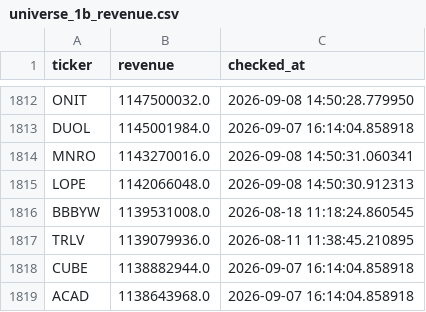
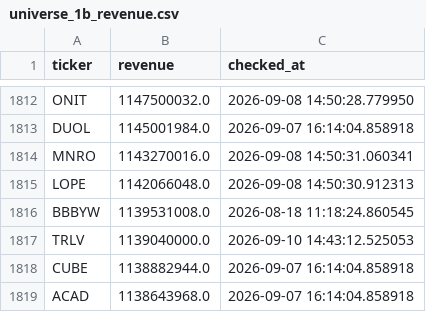
Before and after one commit to Amit33-design/Amit33-network-design, a CSV file: screener/universe_1b_revenue.csv, drawn as a sheet; only a part is shown, gaps mark what is left out.

```diff
--- a/screener/universe_1b_revenue.csv
+++ b/screener/universe_1b_revenue.csv
@@ -1816,3 +1816,3 @@ LOPE,1142066048.0,2026-09-08 14:50:30.912313
 BBBYW,1139531008.0,2026-08-18 11:18:24.860545
-TRLV,1139079936.0,2026-08-11 11:38:45.210895
+TRLV,1139040000.0,2026-09-10 14:43:12.525053
 CUBE,1138882944.0,2026-09-07 16:14:04.858918
```
Also changed, not shown: screener/universe_scan_state.csv.
